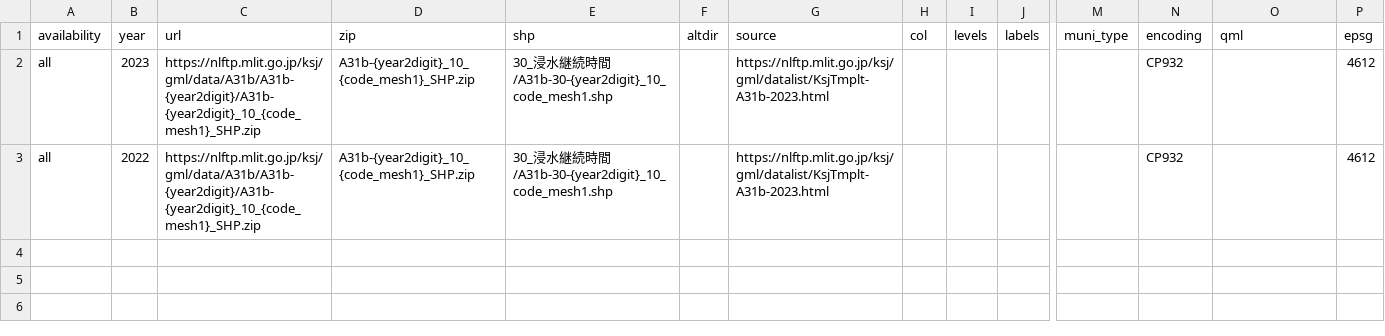
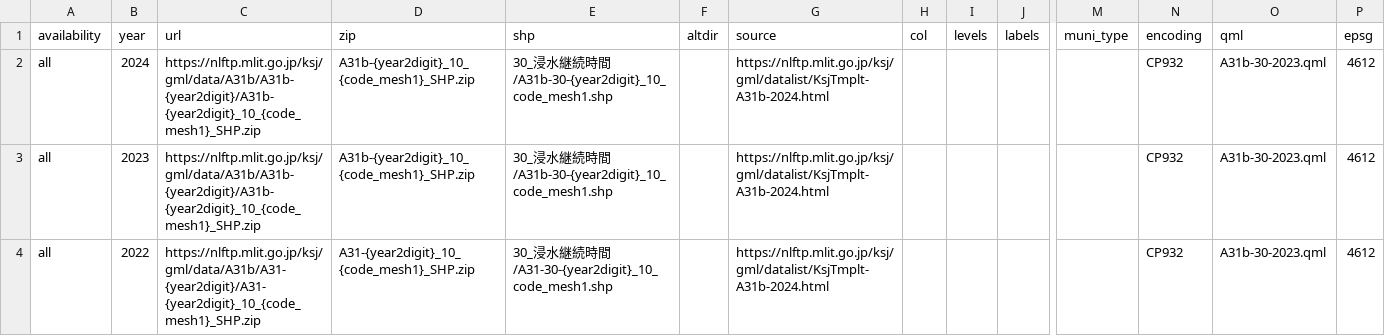
Before and after one commit to babayoshihiko/jpdata, a CSV file: csv/LandNumInfo_A31b_30_10.csv, drawn as a sheet; only a part is shown, gaps mark what is left out; addresses are those after the commit; rows hold the shown columns only; the diff names each change by its address in the sheet, - before the commit and + after, or states it on an @@ line.

```diff
--- a/csv/LandNumInfo_A31b_30_10.csv
+++ b/csv/LandNumInfo_A31b_30_10.csv
+row 2: all | 2024 | https://nlftp.mlit.go.jp/ksj/gml/data/A31b/A31b-{year2digit}/A31b-{year2digit}_10_{code_mesh1}_SHP.zip | A31b-{year2digit}_10_{code_mesh1}_SHP.zip | 30_浸水継続時間/A31b-30-{year2digit}_10_code_mesh1.shp |  | https://nlftp.mlit.go.jp/ksj/gml/datalist/KsjTmplt-A31b-2024.html |  |  |  |  | CP932 | A31b-30-2023.qml | 4612
-G3:G4 (source): https://nlftp.mlit.go.jp/ksj/gml/datalist/KsjTmplt-A31b-2023.html
+G3:G4 (source): https://nlftp.mlit.go.jp/ksj/gml/datalist/KsjTmplt-A31b-2024.html
-O3:O4 (qml): (empty)
+O3:O4 (qml): A31b-30-2023.qml
-C4 (url): https://nlftp.mlit.go.jp/ksj/gml/data/A31b/A31b-{year2digit}/A31b-{year2digit}_10_{code_mesh1}_SHP.zip
+C4 (url): https://nlftp.mlit.go.jp/ksj/gml/data/A31b/A31-{year2digit}/A31-{year2digit}_10_{code_mesh1}_SHP.zip
-D4 (zip): A31b-{year2digit}_10_{code_mesh1}_SHP.zip
+D4 (zip): A31-{year2digit}_10_{code_mesh1}_SHP.zip
-E4 (shp): …時間/A31b-30-{year2digit}_10_code_mesh1.shp
+E4 (shp): …時間/A31-30-{year2digit}_10_code_mesh1.shp
```
Also changed, not shown: csv/LandNumInfo_A31b_20_20.csv, csv/LandNumInfo_A31b_30_20.csv, 14 other files.
